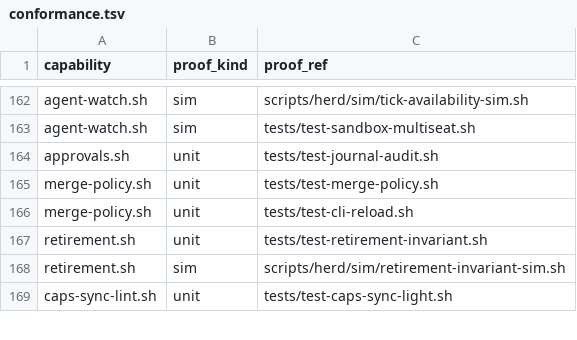
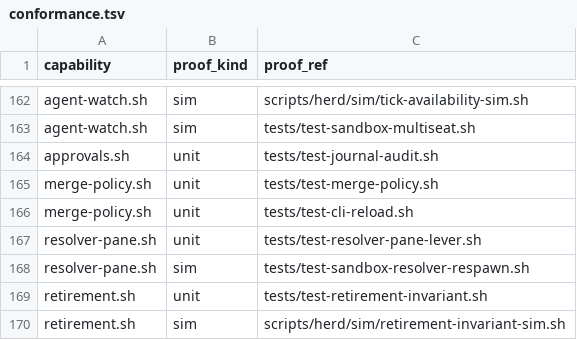
Before and after one commit to briankeegan1/herdkit, a TSV file: templates/conformance.tsv, drawn as a sheet; only a part is shown, gaps mark what is left out; the shorter side is filled out with more unchanged rows; the diff names each change by its address in the sheet, - before the commit and + after, or states it on an @@ line.

Commit message:
feat: RESOLVER_PANE shared lever resolver + dispatch-id stamping (HERD-286)
(a) Land scripts/herd/resolver-pane.sh as the ONE shared resolver for the
    RESOLVER_PANE lever — mirroring merge-policy.sh's multi-seat doctrine.
    _effective_resolver_pane echoes "on"|"off"; _resolver_pane_is_typo lets
    callers surface a bad value advisory. agent-watch.sh and herd-resolve.sh
    both source it so the pane-placement decision and the reconcile path can
    never disagree about which values arm the close path (fail-soft: typo → off).

(b) Stamp a unique dispatch-id on every resolver dispatch.  spawn_resolver
    builds the id from the same (pr, sha, seq) key that names the inflight
    marker, passes it as HERD_RESOLVE_DISPATCH_ID to herd-resolve.sh (both
    RESOLVER_PANE=on and off branches), and includes it in the resolver_spawn
    journal event for attribution/correlation. herd-resolve.sh threads the id
    into its infra_event journal lines. Ship-dormant: default (RESOLVER_PANE=off)
    is byte-identical except for the new dispatch_id field on resolver_spawn.

Tests:
  tests/test-resolver-pane-lever.sh  — new unit: lever values, typo detection,
    agent-watch.sh wrapper delegation, single-resolver drift guard (no inline copy)
  sandbox-resolver-respawn-scenario.sh — new checkpoint (8d) asserts
    resolver_spawn events carry distinct dispatch_ids; threshold bumped to >= 9
  tests/herd.bats — wires test-resolver-pane-lever.sh
  capabilities.tsv + conformance.tsv — resolver-pane.sh row + proof links

```diff
--- a/templates/conformance.tsv
+++ b/templates/conformance.tsv
+row 167: resolver-pane.sh | unit | tests/test-resolver-pane-lever.sh
+row 168: resolver-pane.sh | sim | tests/test-sandbox-resolver-respawn.sh
```
Also changed, not shown: templates/capabilities.tsv, 7 other files.
